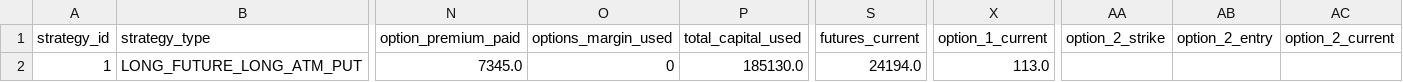
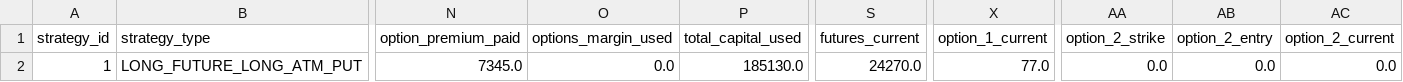
Before and after one commit to vinaykelkar/market-pulse-league, a CSV file: data/strategy_trades.csv, drawn as a sheet; only a part is shown, gaps mark what is left out; the diff names each change by its address in the sheet, - before the commit and + after, or states it on an @@ line.

Commit message:
updated strategy lab to add qty lot size

```diff
--- a/data/strategy_trades.csv
+++ b/data/strategy_trades.csv
-O2 (options_margin_used): 0
+O2 (options_margin_used): 0.0
-S2 (futures_current): 24194.0
+S2 (futures_current): 24270.0
-X2 (option_1_current): 113.0
+X2 (option_1_current): 77.0
-AA2 (option_2_strike): (empty)
+AA2 (option_2_strike): 0.0
-AB2 (option_2_entry): (empty)
+AB2 (option_2_entry): 0.0
-AC2 (option_2_current): (empty)
+AC2 (option_2_current): 0.0
```
Also changed, not shown: 1 other file.
